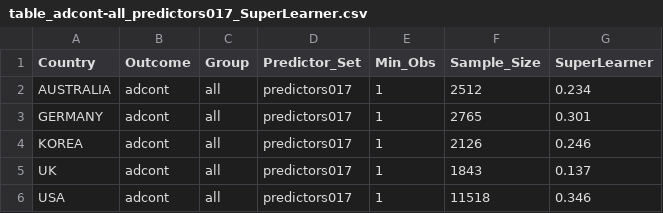
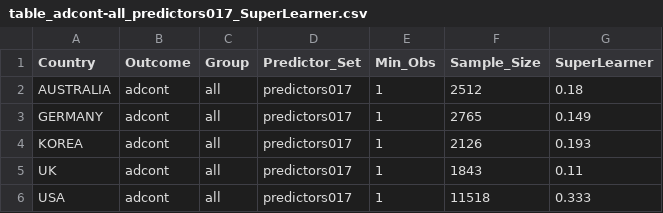
Before and after one commit to ophastings/BirthLottery, a CSV file: output/results/table_adcont-all_predictors017_SuperLearner.csv, drawn as a sheet.

```diff
--- a/output/results/table_adcont-all_predictors017_SuperLearner.csv
+++ b/output/results/table_adcont-all_predictors017_SuperLearner.csv
@@ -1,6 +1,6 @@
 Country,Outcome,Group,Predictor_Set,Min_Obs,Sample_Size,SuperLearner
-AUSTRALIA,adcont,all,predictors017,1,2512,0.234
-GERMANY,adcont,all,predictors017,1,2765,0.301
-KOREA,adcont,all,predictors017,1,2126,0.246
-UK,adcont,all,predictors017,1,1843,0.137
-USA,adcont,all,predictors017,1,11518,0.346
+AUSTRALIA,adcont,all,predictors017,1,2512,0.18
+GERMANY,adcont,all,predictors017,1,2765,0.149
+KOREA,adcont,all,predictors017,1,2126,0.193
+UK,adcont,all,predictors017,1,1843,0.11
+USA,adcont,all,predictors017,1,11518,0.333
```
Also changed, not shown: output/results/robustness/downsample_r2_summary.csv, output/results/robustness/table_education-all_predictors010_minobs3_SuperLearner.csv, 30 other files.
